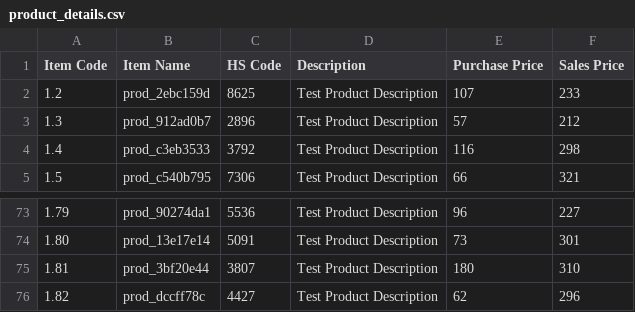
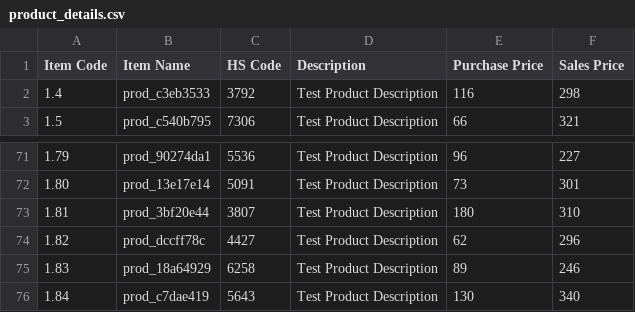
Before and after one commit to Unknown3369/Playwright-Practice-IMS, a CSV file: product_details.csv, drawn as a sheet; only a part is shown, gaps mark what is left out.

```diff
--- a/product_details.csv
+++ b/product_details.csv
@@ -1,4 +1,2 @@
 Item Code,Item Name,HS Code,Description,Purchase Price,Sales Price
-1.2,prod_2ebc159d,8625,Test Product Description,107,233
-1.3,prod_912ad0b7,2896,Test Product Description,57,212
 1.4,prod_c3eb3533,3792,Test Product Description,116,298
@@ -76 +74,3 @@ Item Code,Item Name,HS Code,Description,Purchase Price,Sales Price
 1.82,prod_dccff78c,4427,Test Product Description,62,296
+1.83,prod_18a64929,6258,Test Product Description,89,246
+1.84,prod_c7dae419,5643,Test Product Description,130,340
```
Also changed, not shown: vendors.csv, 4 other files.
